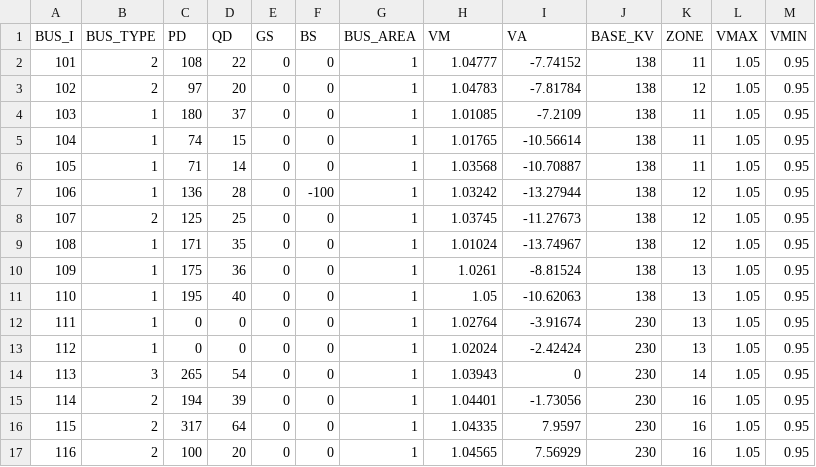
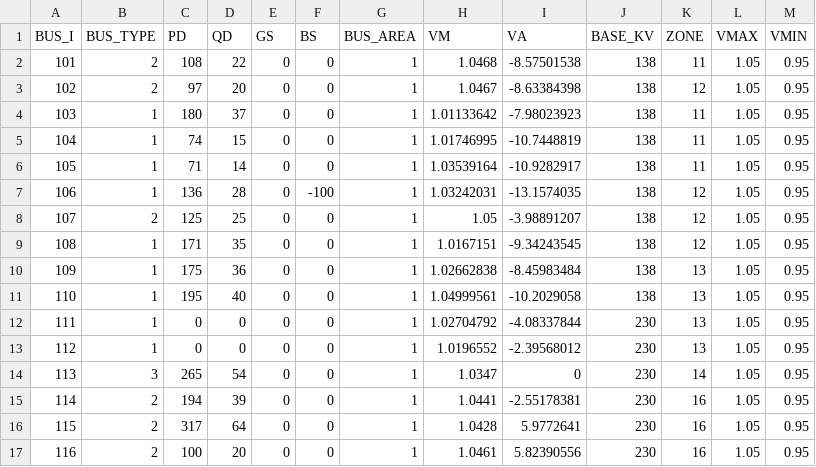
Before and after one commit to caseformat/rts_gmlc, a CSV file: bus.csv, drawn as a sheet; only a part is shown; the diff covers the shown part only.

```diff
--- a/bus.csv
+++ b/bus.csv
@@ -1,17 +1,17 @@
 BUS_I,BUS_TYPE,PD,QD,GS,BS,BUS_AREA,VM,VA,BASE_KV,ZONE,VMAX,VMIN
-101,2,108,22,0,0,1,1.04777,-7.74152,138,11,1.05,0.95
-102,2,97,20,0,0,1,1.04783,-7.81784,138,12,1.05,0.95
-103,1,180,37,0,0,1,1.01085,-7.2109,138,11,1.05,0.95
-104,1,74,15,0,0,1,1.01765,-10.56614,138,11,1.05,0.95
-105,1,71,14,0,0,1,1.03568,-10.70887,138,11,1.05,0.95
-106,1,136,28,0,-100,1,1.03242,-13.27944,138,12,1.05,0.95
-107,2,125,25,0,0,1,1.03745,-11.27673,138,12,1.05,0.95
-108,1,171,35,0,0,1,1.01024,-13.74967,138,12,1.05,0.95
-109,1,175,36,0,0,1,1.0261,-8.81524,138,13,1.05,0.95
-110,1,195,40,0,0,1,1.05,-10.62063,138,13,1.05,0.95
-111,1,0,0,0,0,1,1.02764,-3.91674,230,13,1.05,0.95
-112,1,0,0,0,0,1,1.02024,-2.42424,230,13,1.05,0.95
-113,3,265,54,0,0,1,1.03943,0,230,14,1.05,0.95
-114,2,194,39,0,0,1,1.04401,-1.73056,230,16,1.05,0.95
-115,2,317,64,0,0,1,1.04335,7.9597,230,16,1.05,0.95
-116,2,100,20,0,0,1,1.04565,7.56929,230,16,1.05,0.95
+101,2,108,22,0,0,1,1.0468,-8.57501538,138,11,1.05,0.95
+102,2,97,20,0,0,1,1.0467,-8.63384398,138,12,1.05,0.95
+103,1,180,37,0,0,1,1.01133642,-7.98023923,138,11,1.05,0.95
+104,1,74,15,0,0,1,1.01746995,-10.7448819,138,11,1.05,0.95
+105,1,71,14,0,0,1,1.03539164,-10.9282917,138,11,1.05,0.95
+106,1,136,28,0,-100,1,1.03242031,-13.1574035,138,12,1.05,0.95
+107,2,125,25,0,0,1,1.05,-3.98891207,138,12,1.05,0.95
+108,1,171,35,0,0,1,1.0167151,-9.34243545,138,12,1.05,0.95
+109,1,175,36,0,0,1,1.02662838,-8.45983484,138,13,1.05,0.95
+110,1,195,40,0,0,1,1.04999561,-10.2029058,138,13,1.05,0.95
+111,1,0,0,0,0,1,1.02704792,-4.08337844,230,13,1.05,0.95
+112,1,0,0,0,0,1,1.0196552,-2.39568012,230,13,1.05,0.95
+113,3,265,54,0,0,1,1.0347,0,230,14,1.05,0.95
+114,2,194,39,0,0,1,1.0441,-2.55178381,230,16,1.05,0.95
+115,2,317,64,0,0,1,1.0428,5.9772641,230,16,1.05,0.95
+116,2,100,20,0,0,1,1.0461,5.82390556,230,16,1.05,0.95
```
Also changed, not shown: 102 edited cells elsewhere in this file, branch.csv, gen.csv.
